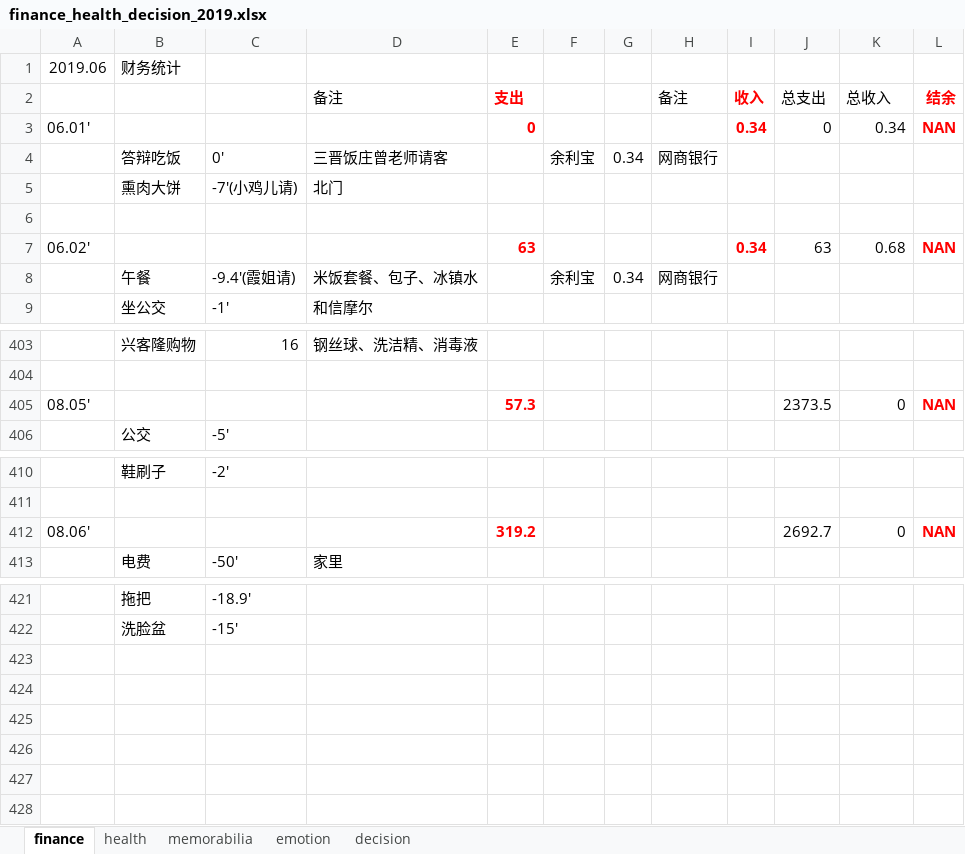
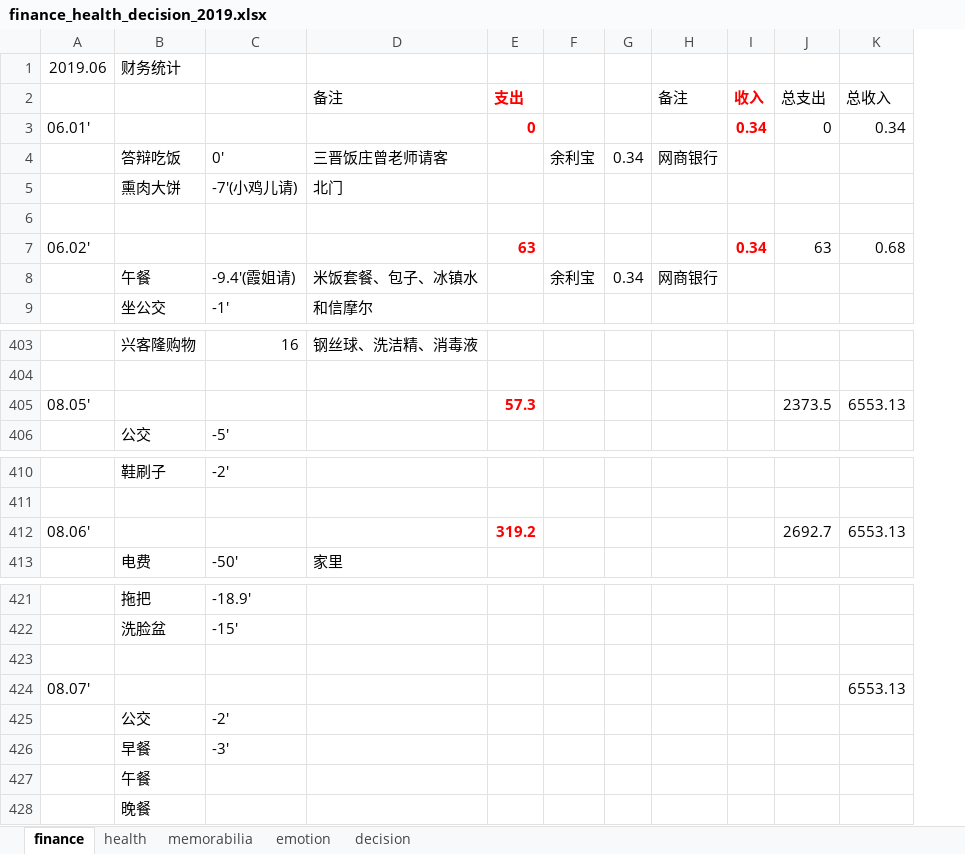
Before and after one commit to ilvcr/planandlife, an Excel workbook: 2019/finance_health_decision_2019.xlsx, sheet finance, drawn as a sheet; only a part is shown, gaps mark what is left out; values as stored, in another font and other column widths than the file's, no borders; removed rows and columns are numbered as before the commit, all else as after; the diff names each change by its address in the sheet, - before the commit and + after, or states it on an @@ line.

```diff
--- a/2019/finance_health_decision_2019.xlsx (sheet finance)
+++ b/2019/finance_health_decision_2019.xlsx (sheet finance)
-column L (结余), rows 3-7: NAN |  |  |  | NAN; row 405: NAN; row 412: NAN
-K405 (总收入): 0
+K405 (总收入): 6553.13
-K412 (总收入): 0
+K412 (总收入): 6553.13
+row 423: (empty)
+row 424: 08.07' |  |  |  |  |  |  |  |  |  | 6553.13
+row 425:  | 公交 | -2'
+row 426:  | 早餐 | -3'
+row 427:  | 午餐
+row 428:  | 晚餐
```
Also changed, not shown: 1 other file.
